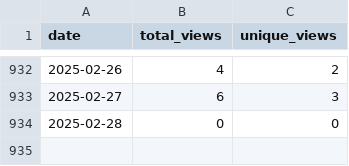
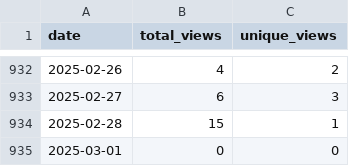
Before and after one commit to wumphlett/COMP-4320, a CSV file: .traffic/views.csv, drawn as a sheet; only a part is shown, gaps mark what is left out.

Commit message:
Updating repository traffic

```diff
--- a/.traffic/views.csv
+++ b/.traffic/views.csv
@@ -933,2 +933,3 @@ date,total_views,unique_views
 2025-02-27,6,3
-2025-02-28,0,0
+2025-02-28,15,1
+2025-03-01,0,0
```
Also changed, not shown: .traffic/clones.csv, 3 other files.
